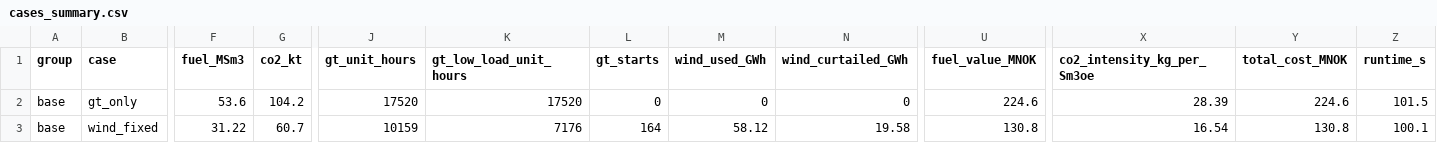
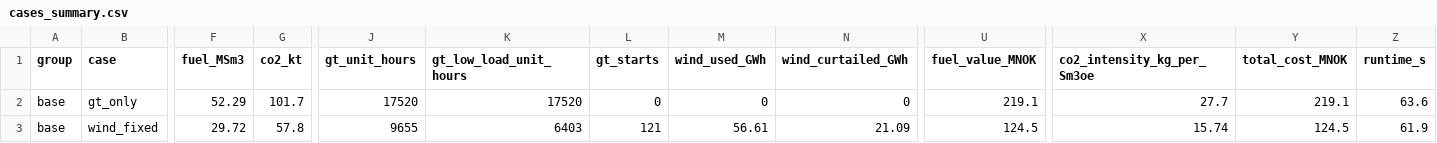
Before and after one commit to chilalaabubakar/fallresearch, a CSV file: results/tanzania/cases/cases_summary.csv, drawn as a sheet; only a part is shown, gaps mark what is left out; the diff covers the shown part only; the diff names each change by its address in the sheet, - before the commit and + after, or states it on an @@ line.

```diff
--- a/results/tanzania/cases/cases_summary.csv
+++ b/results/tanzania/cases/cases_summary.csv
-F2 (fuel_MSm3): 53.6
+F2 (fuel_MSm3): 52.29
-G2 (co2_kt): 104.2
+G2 (co2_kt): 101.7
-U2 (fuel_value_MNOK): 224.6
+U2 (fuel_value_MNOK): 219.1
-X2 (co2_intensity_kg_per_Sm3oe): 28.39
+X2 (co2_intensity_kg_per_Sm3oe): 27.7
-Y2 (total_cost_MNOK): 224.6
+Y2 (total_cost_MNOK): 219.1
-Z2 (runtime_s): 101.5
+Z2 (runtime_s): 63.6
-F3 (fuel_MSm3): 31.22
+F3 (fuel_MSm3): 29.72
-G3 (co2_kt): 60.7
+G3 (co2_kt): 57.8
-J3 (gt_unit_hours): 10159
+J3 (gt_unit_hours): 9655
-K3 (gt_low_load_unit_hours): 7176
+K3 (gt_low_load_unit_hours): 6403
-L3 (gt_starts): 164
+L3 (gt_starts): 121
-M3 (wind_used_GWh): 58.12
+M3 (wind_used_GWh): 56.61
-N3 (wind_curtailed_GWh): 19.58
+N3 (wind_curtailed_GWh): 21.09
-U3 (fuel_value_MNOK): 130.8
+U3 (fuel_value_MNOK): 124.5
-X3 (co2_intensity_kg_per_Sm3oe): 16.54
+X3 (co2_intensity_kg_per_Sm3oe): 15.74
-Y3 (total_cost_MNOK): 130.8
+Y3 (total_cost_MNOK): 124.5
-Z3 (runtime_s): 100.1
+Z3 (runtime_s): 61.9
```
Also changed, not shown: 35 edited cells elsewhere in this file, results/comparison/site_comparison.csv, results/tanzania/cases/sensitivity_summary.csv, 43 other files.
